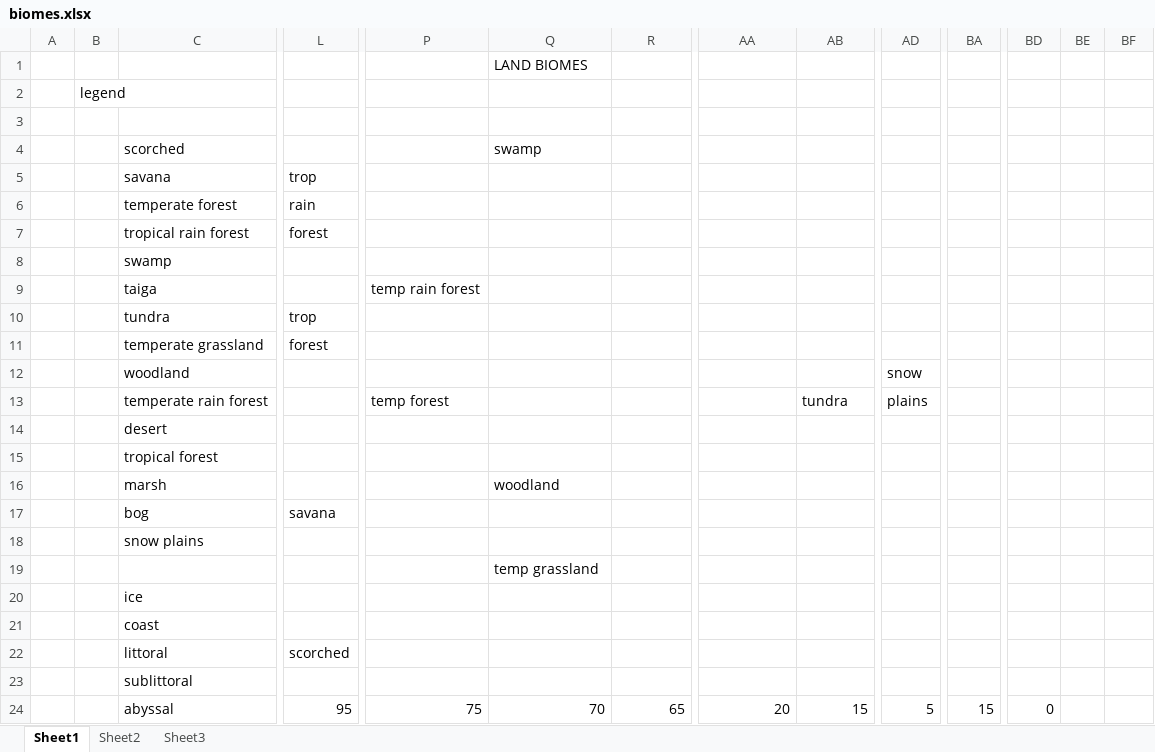
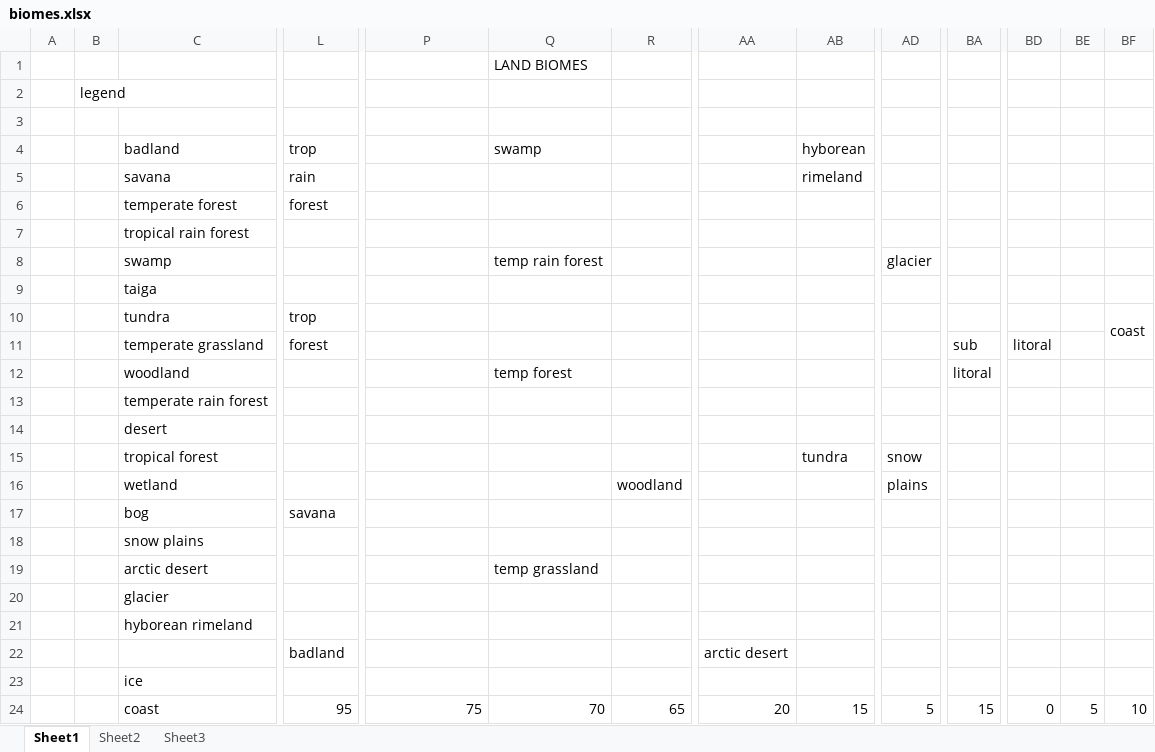
Before and after one commit to DarkLotus/Vaerydian, an Excel workbook: biomes.xlsx, sheet Sheet1, drawn as a sheet; only a part is shown, gaps mark what is left out; values as stored, in another font and other column widths than the file's, no cell formats; removed rows and columns are numbered as before the commit, all else as after; rows hold the shown columns only; the diff covers the shown part only; the diff names each change by its address in the sheet, - before the commit and + after, or states it on an @@ line.

Commit message:
minor changes
added colors for new terrains
updated biomes.xlsx

```diff
--- a/biomes.xlsx (sheet Sheet1)
+++ b/biomes.xlsx (sheet Sheet1)
-C4: scorched
+C4: badland
-L4: (empty)
+L4: trop
-AB4: (empty)
+AB4: hyborean
-L5: trop
+L5: rain
-AB5: (empty)
+AB5: rimeland
-L6: rain
+L6: forest
-L7: forest
+L7: (empty)
-row 8:  |  | swamp
+row 8:  |  | swamp |  |  | temp rain forest |  |  |  | glacier
-P9: temp rain forest
+P9: (empty)
-BF10: (empty)
+BF10: coast
+BF10:BF11 merged
-BA11: (empty)
+BA11: sub
-BD11: (empty)
+BD11: litoral
-Q12: (empty)
+Q12: temp forest
-AD12: snow
+AD12: (empty)
-BA12: (empty)
+BA12: litoral
-row 13:  |  | temperate rain forest |  | temp forest |  |  |  | tundra | plains
+row 13:  |  | temperate rain forest
-AB15: (empty)
+AB15: tundra
-AD15: (empty)
+AD15: snow
-row 16:  |  | marsh |  |  | woodland
+row 16:  |  | wetland |  |  |  | woodland |  |  | plains
-C19: (empty)
+C19: arctic desert
-C20: ice
+C20: glacier
-C21: coast
+C21: hyborean rimeland
-row 22:  |  | littoral | scorched
+row 22:  |  |  | badland |  |  |  | arctic desert
-C23: sublittoral
+C23: ice
-C24: abyssal
+C24: coast
-BE24: (empty)
+BE24: 5
-BF24: (empty)
+BF24: 10
```
Also changed, not shown: 1 added row, 1 removed row and 10 edited cells elsewhere in this sheet, cell formats, 3 other files.
